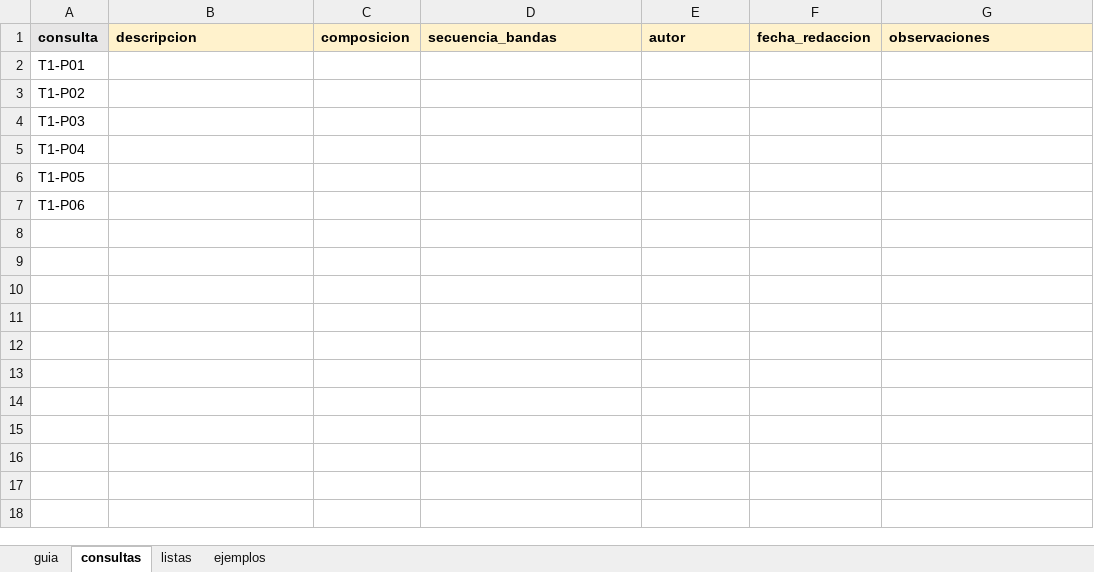
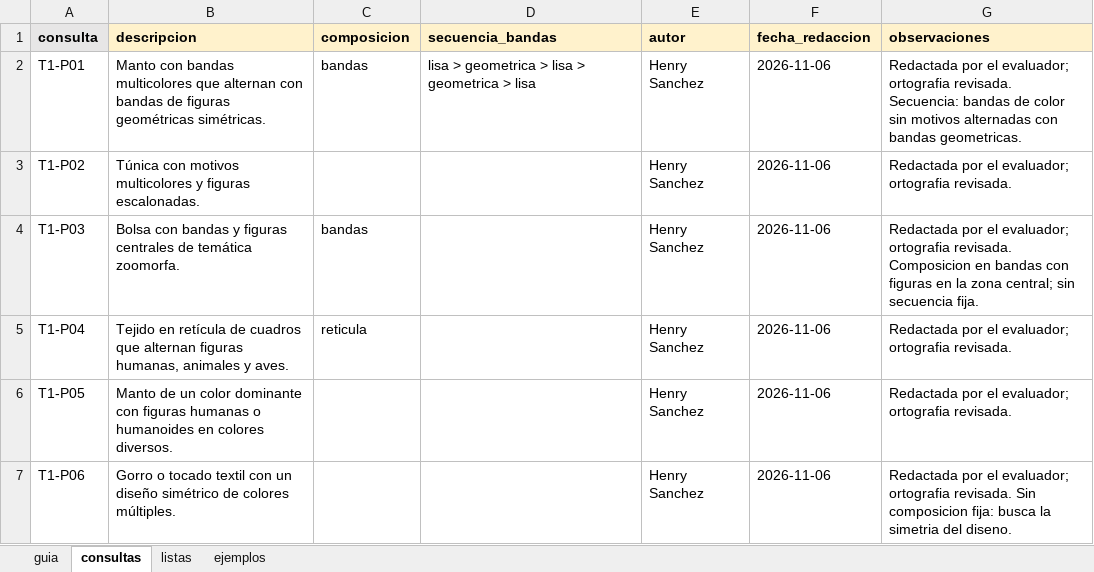
Before and after one commit to hsancheza90-art/uni-cc-base-multimodal-textiles-andinos, an Excel workbook: data/metadata/consultas_t1_v2.xlsx, sheet consultas, drawn as a sheet; values as stored, in another font and other column widths than the file's, no borders; the diff names each change by its address in the sheet, - before the commit and + after, or states it on an @@ line.

Commit message:
Registra las seis consultas T1 redactadas por el evaluador

```diff
--- a/data/metadata/consultas_t1_v2.xlsx (sheet consultas)
+++ b/data/metadata/consultas_t1_v2.xlsx (sheet consultas)
-B2 (descripcion): (empty)
+B2 (descripcion): Manto con bandas multicolores que alternan con bandas de figuras geométricas simétricas.
-C2 (composicion): (empty)
+C2 (composicion): bandas
-D2 (secuencia_bandas): (empty)
+D2 (secuencia_bandas): lisa > geometrica > lisa > geometrica > lisa
-E2:E7 (autor): (empty)
+E2:E7 (autor): Henry Sanchez
-F2:F7 (fecha_redaccion): (empty)
+F2:F7 (fecha_redaccion): 2026-11-06
-G2 (observaciones): (empty)
+G2 (observaciones): Redactada por el evaluador; ortografia revisada. Secuencia: bandas de color sin motivos alternadas con bandas geometricas.
-B3 (descripcion): (empty)
+B3 (descripcion): Túnica con motivos multicolores y figuras escalonadas.
-G3 (observaciones): (empty)
+G3 (observaciones): Redactada por el evaluador; ortografia revisada.
-B4 (descripcion): (empty)
+B4 (descripcion): Bolsa con bandas y figuras centrales de temática zoomorfa.
-C4 (composicion): (empty)
+C4 (composicion): bandas
-G4 (observaciones): (empty)
+G4 (observaciones): Redactada por el evaluador; ortografia revisada. Composicion en bandas con figuras en la zona central; sin secuencia fija.
-B5 (descripcion): (empty)
+B5 (descripcion): Tejido en retícula de cuadros que alternan figuras humanas, animales y aves.
-C5 (composicion): (empty)
+C5 (composicion): reticula
-G5:G6 (observaciones): (empty)
+G5:G6 (observaciones): Redactada por el evaluador; ortografia revisada.
-B6 (descripcion): (empty)
+B6 (descripcion): Manto de un color dominante con figuras humanas o humanoides en colores diversos.
-B7 (descripcion): (empty)
+B7 (descripcion): Gorro o tocado textil con un diseño simétrico de colores múltiples.
-G7 (observaciones): (empty)
+G7 (observaciones): Redactada por el evaluador; ortografia revisada. Sin composicion fija: busca la simetria del diseno.
```
Also changed, not shown: 2 other files.
